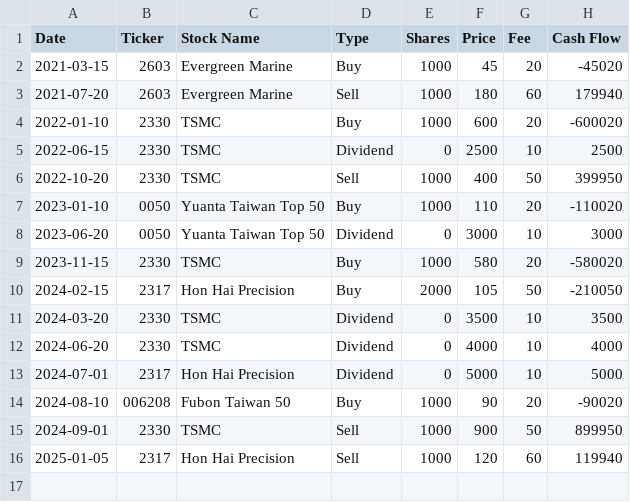
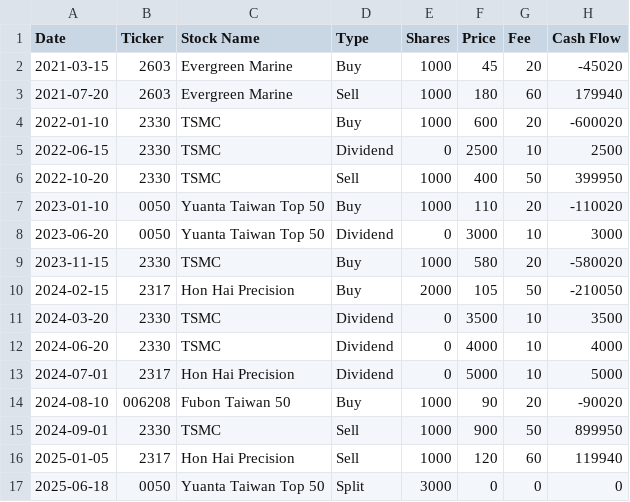
Before and after one commit to chengyitang/portfolio-tracker-streamlit, a CSV file: sample_tw.csv, drawn as a sheet.

Commit message:
Add TW sample split example

```diff
--- a/sample_tw.csv
+++ b/sample_tw.csv
@@ -16 +16,2 @@ Date,Ticker,Stock Name,Type,Shares,Price,Fee,Cash Flow
 2025-01-05,2317,Hon Hai Precision,Sell,1000,120,60,119940
+2025-06-18,0050,Yuanta Taiwan Top 50,Split,3000,0,0,0
```
